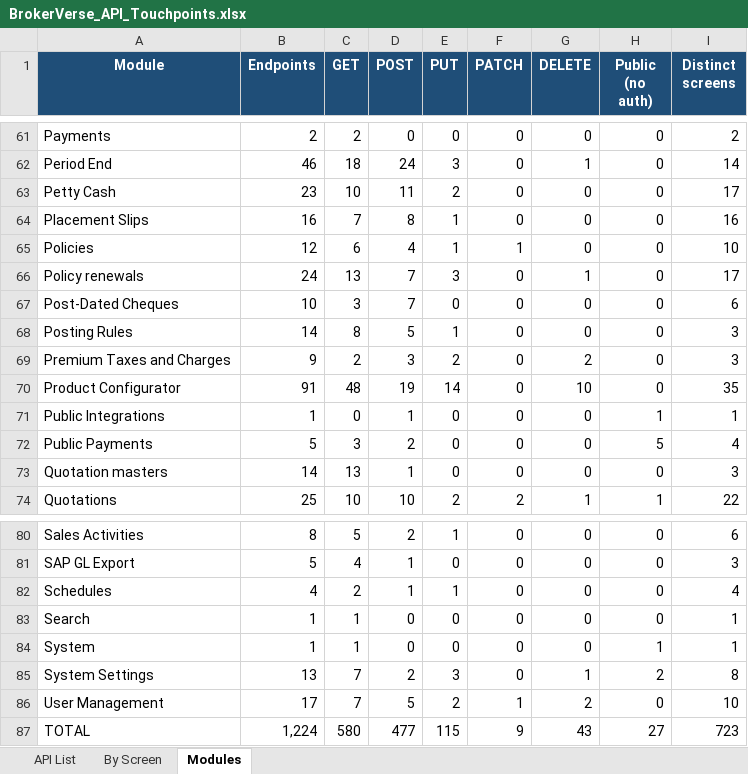
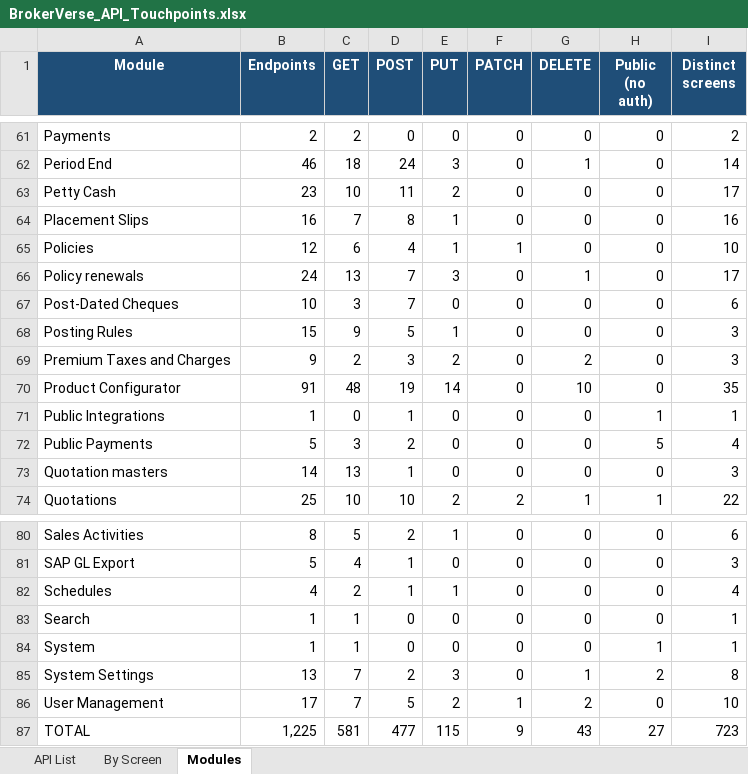
Before and after one commit to IortaTexhNXT-DEV/BDOI-OOTB, an Excel workbook: backend/docs/api/BrokerVerse_API_Touchpoints.xlsx, sheet Modules, drawn as a sheet; only a part is shown, gaps mark what is left out; values as stored, in another font and other column widths than the file's, no borders; the diff names each change by its address in the sheet, - before the commit and + after, or states it on an @@ line.

```diff
--- a/backend/docs/api/BrokerVerse_API_Touchpoints.xlsx (sheet Modules)
+++ b/backend/docs/api/BrokerVerse_API_Touchpoints.xlsx (sheet Modules)
-B68 (Endpoints): 14
+B68 (Endpoints): 15
-C68 (GET): 8
+C68 (GET): 9
-B87 (Endpoints): 1,224
+B87 (Endpoints): 1,225
-C87 (GET): 580
+C87 (GET): 581
```
Also changed, not shown: sheet By Screen, sheet API List, 4 other files.
